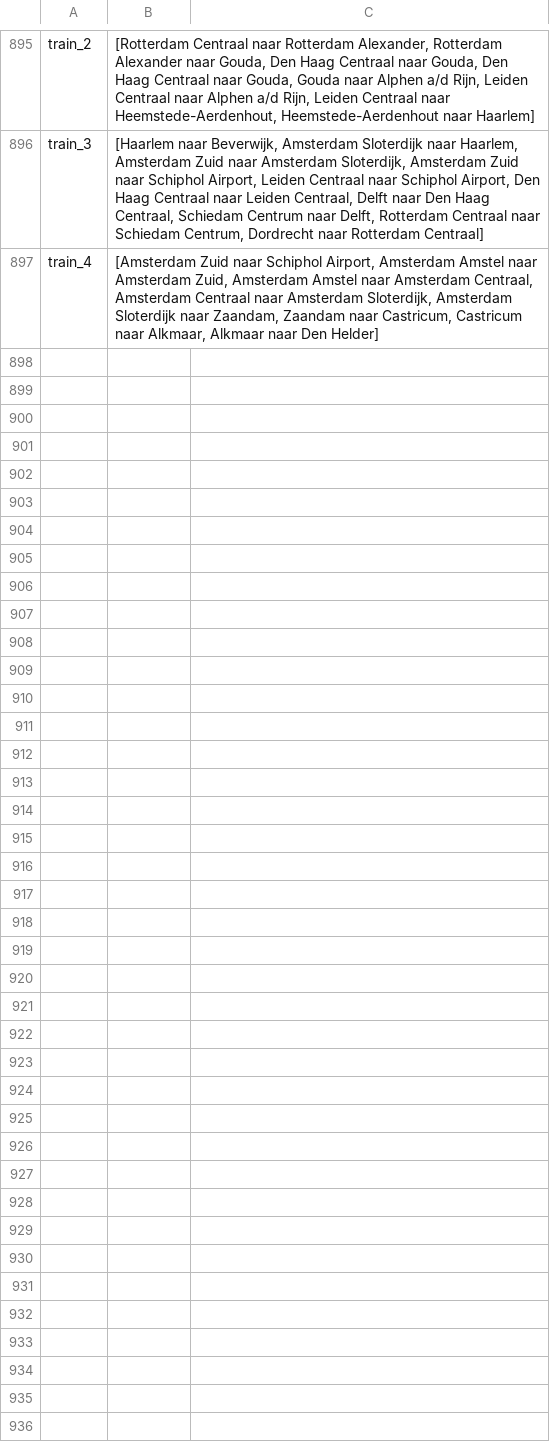
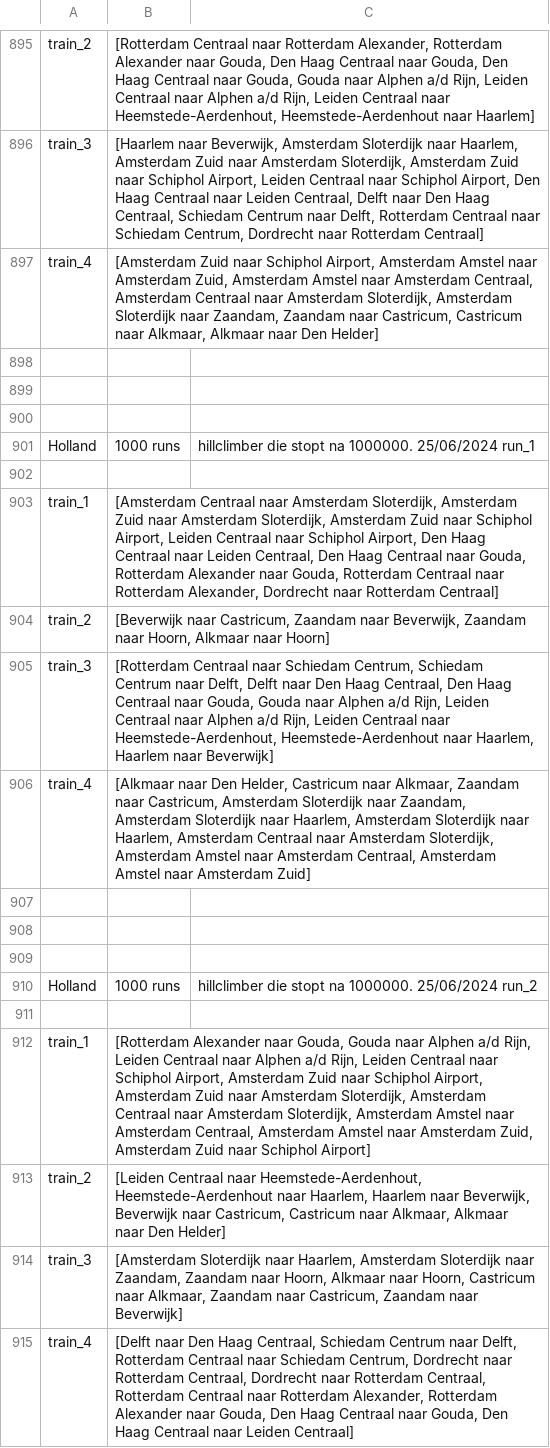
Before and after one commit to Sverremans/spoorschavuiten, a CSV file: spoorschavuiten/data/hillclimberHollandRoutes_new.csv, drawn as a sheet; only a part is shown, gaps mark what is left out.

```diff
--- a/spoorschavuiten/data/hillclimberHollandRoutes_new.csv
+++ b/spoorschavuiten/data/hillclimberHollandRoutes_new.csv
@@ -897 +897,19 @@ train_3,"[Haarlem naar Beverwijk, Amsterdam Sloterdijk naar Haarlem, Amsterdam Z
 train_4,"[Amsterdam Zuid naar Schiphol Airport, Amsterdam Amstel naar Amsterdam Zuid, Amsterdam Amstel naar Amsterdam Centraal, Amsterdam Centraal naar Amsterdam Sloterdijk, Amsterdam Sloterdijk naar Zaandam, Zaandam naar Castricum, Castricum naar Alkmaar, Alkmaar naar Den Helder]"
+
+
+
+Holland, 1000 runs, hillclimber die stopt na 1000000. 25/06/2024 run_1
+
+train_1,"[Amsterdam Centraal naar Amsterdam Sloterdijk, Amsterdam Zuid naar Amsterdam Sloterdijk, Amsterdam Zuid naar Schiphol Airport, Leiden Centraal naar Schiphol Airport, Den Haag Centraal naar Leiden Centraal, Den Haag Centraal naar Gouda, Rotterdam Alexander naar Gouda, Rotterdam Centraal naar Rotterdam Alexander, Dordrecht naar Rotterdam Centraal]"
+train_2,"[Beverwijk naar Castricum, Zaandam naar Beverwijk, Zaandam naar Hoorn, Alkmaar naar Hoorn]"
+train_3,"[Rotterdam Centraal naar Schiedam Centrum, Schiedam Centrum naar Delft, Delft naar Den Haag Centraal, Den Haag Centraal naar Gouda, Gouda naar Alphen a/d Rijn, Leiden Centraal naar Alphen a/d Rijn, Leiden Centraal naar Heemstede-Aerdenhout, Heemstede-Aerdenhout naar Haarlem, Haarlem naar Beverwijk]"
+train_4,"[Alkmaar naar Den Helder, Castricum naar Alkmaar, Zaandam naar Castricum, Amsterdam Sloterdijk naar Zaandam, Amsterdam Sloterdijk naar Haarlem, Amsterdam Sloterdijk naar Haarlem, Amsterdam Centraal naar Amsterdam Sloterdijk, Amsterdam Amstel naar Amsterdam Centraal, Amsterdam Amstel naar Amsterdam Zuid]"
+
+
+
+Holland, 1000 runs, hillclimber die stopt na 1000000. 25/06/2024 run_2
+
+train_1,"[Rotterdam Alexander naar Gouda, Gouda naar Alphen a/d Rijn, Leiden Centraal naar Alphen a/d Rijn, Leiden Centraal naar Schiphol Airport, Amsterdam Zuid naar Schiphol Airport, Amsterdam Zuid naar Amsterdam Sloterdijk, Amsterdam Centraal naar Amsterdam Sloterdijk, Amsterdam Amstel naar Amsterdam Centraal, Amsterdam Amstel naar Amsterdam Zuid, Amsterdam Zuid naar Schiphol Airport]"
+train_2,"[Leiden Centraal naar Heemstede-Aerdenhout, Heemstede-Aerdenhout naar Haarlem, Haarlem naar Beverwijk, Beverwijk naar Castricum, Castricum naar Alkmaar, Alkmaar naar Den Helder]"
+train_3,"[Amsterdam Sloterdijk naar Haarlem, Amsterdam Sloterdijk naar Zaandam, Zaandam naar Hoorn, Alkmaar naar Hoorn, Castricum naar Alkmaar, Zaandam naar Castricum, Zaandam naar Beverwijk]"
+train_4,"[Delft naar Den Haag Centraal, Schiedam Centrum naar Delft, Rotterdam Centraal naar Schiedam Centrum, Dordrecht naar Rotterdam Centraal, Dordrecht naar Rotterdam Centraal, Rotterdam Centraal naar Rotterdam Alexander, Rotterdam Alexander naar Gouda, Den Haag Centraal naar Gouda, Den Haag Centraal naar Leiden Centraal]"
```
Also changed, not shown: spoorschavuiten/data/hillclimberHollandGraph_new.csv, spoorschavuiten/data/hillclimberHollandOutput_new.csv, 3 other files.
